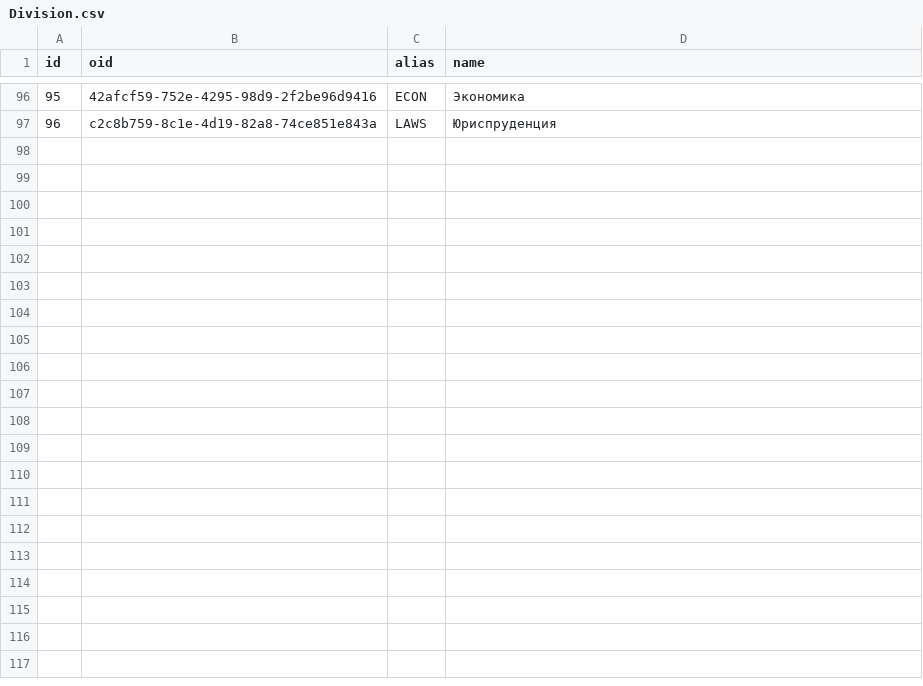
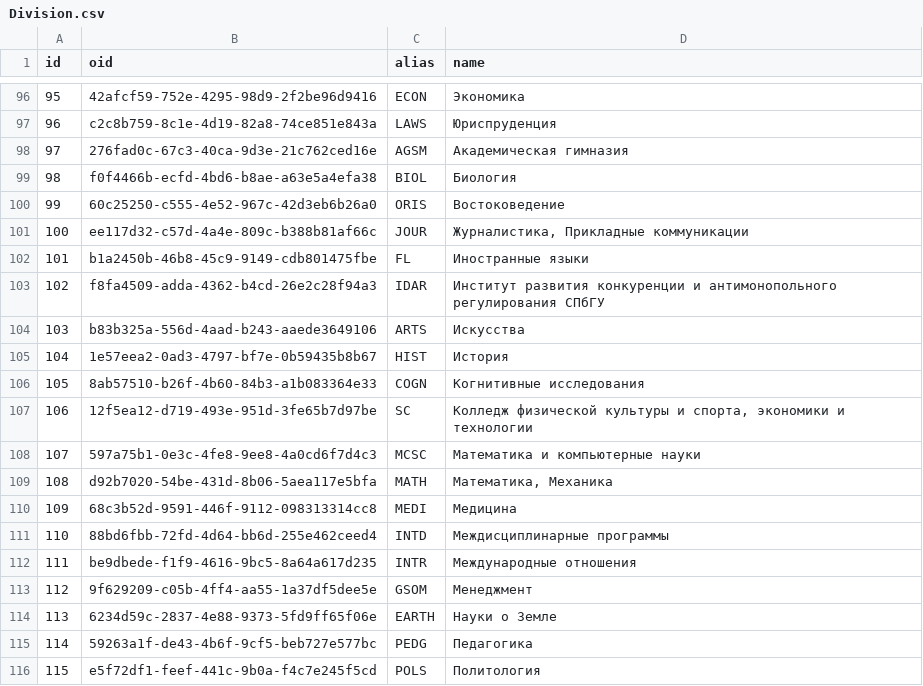
Before and after one commit to Anton-Kraev/timetable-database, a CSV file: CSV/Division.csv, drawn as a sheet; only a part is shown, gaps mark what is left out; the diff covers the shown part only; the diff names each change by its address in the sheet, - before the commit and + after, or states it on an @@ line.

Commit message:
Change Educator, Group, Division and Program tables

```diff
--- a/CSV/Division.csv
+++ b/CSV/Division.csv
+row 98: 97 | 276fad0c-67c3-40ca-9d3e-21c762ced16e | AGSM | Академическая гимназия
+row 99: 98 | f0f4466b-ecfd-4bd6-b8ae-a63e5a4efa38 | BIOL | Биология
+row 100: 99 | 60c25250-c555-4e52-967c-42d3eb6b26a0 | ORIS | Востоковедение
+row 101: 100 | ee117d32-c57d-4a4e-809c-b388b81af66c | JOUR | Журналистика, Прикладные коммуникации
+row 102: 101 | b1a2450b-46b8-45c9-9149-cdb801475fbe | FL | Иностранные языки
+row 103: 102 | f8fa4509-adda-4362-b4cd-26e2c28f94a3 | IDAR | Институт развития конкуренции и антимонопольного регулирования СПбГУ
+row 104: 103 | b83b325a-556d-4aad-b243-aaede3649106 | ARTS | Искусства
+row 105: 104 | 1e57eea2-0ad3-4797-bf7e-0b59435b8b67 | HIST | История
+row 106: 105 | 8ab57510-b26f-4b60-84b3-a1b083364e33 | COGN | Когнитивные исследования
+row 107: 106 | 12f5ea12-d719-493e-951d-3fe65b7d97be | SC | Колледж физической культуры и спорта, экономики и технологии
+row 108: 107 | 597a75b1-0e3c-4fe8-9ee8-4a0cd6f7d4c3 | MCSC | Математика и компьютерные науки
+row 109: 108 | d92b7020-54be-431d-8b06-5aea117e5bfa | MATH | Математика, Механика
+row 110: 109 | 68c3b52d-9591-446f-9112-098313314cc8 | MEDI | Медицина
+row 111: 110 | 88bd6fbb-72fd-4d64-bb6d-255e462ceed4 | INTD | Междисциплинарные программы
+row 112: 111 | be9dbede-f1f9-4616-9bc5-8a64a617d235 | INTR | Международные отношения
+row 113: 112 | 9f629209-c05b-4ff4-aa55-1a37df5dee5e | GSOM | Менеджмент
+row 114: 113 | 6234d59c-2837-4e88-9373-5fd9ff65f06e | EARTH | Науки о Земле
+row 115: 114 | 59263a1f-de43-4b6f-9cf5-beb727e577bc | PEDG | Педагогика
+row 116: 115 | e5f72df1-feef-441c-9b0a-f4c7e245f5cd | POLS | Политология
```
Also changed, not shown: 13 added rows elsewhere in this file.
